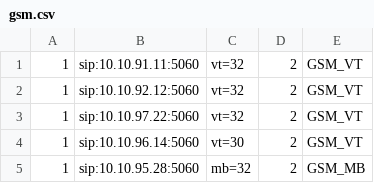
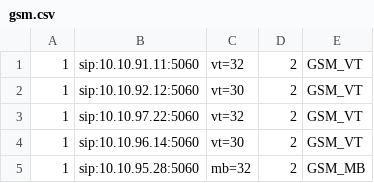
Before and after one commit to devops-itcs/CONFIG-CHANNEL-VPB-MAIN, a CSV file: gsm.csv, drawn as a sheet; only a part is shown.

Commit message:
Update gsm.csv

```diff
--- a/gsm.csv
+++ b/gsm.csv
@@ -1,3 +1,3 @@
 1,sip:10.10.91.11:5060,vt=32,2,GSM_VT
-1,sip:10.10.92.12:5060,vt=32,2,GSM_VT
+1,sip:10.10.92.12:5060,vt=30,2,GSM_VT
 1,sip:10.10.97.22:5060,vt=32,2,GSM_VT
```
